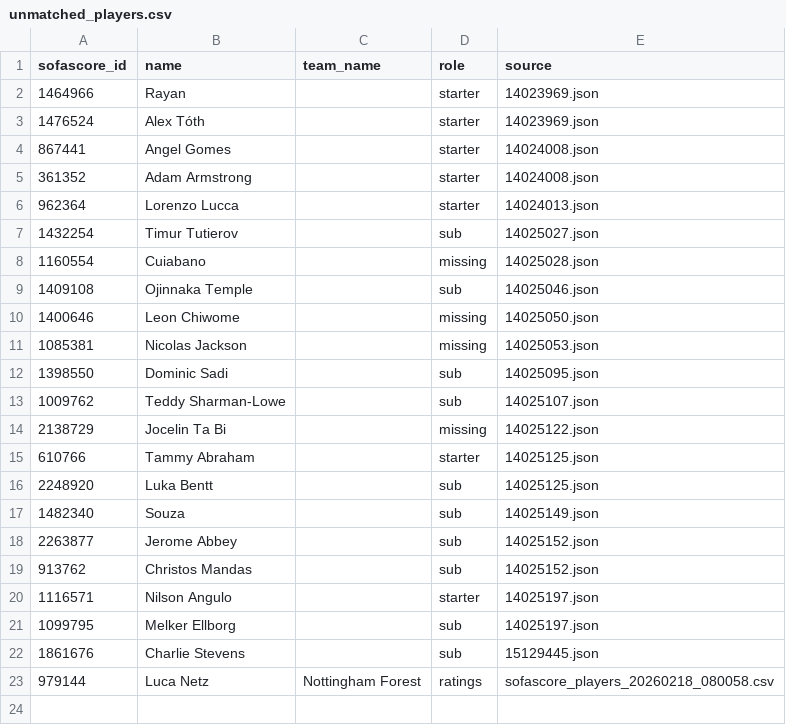
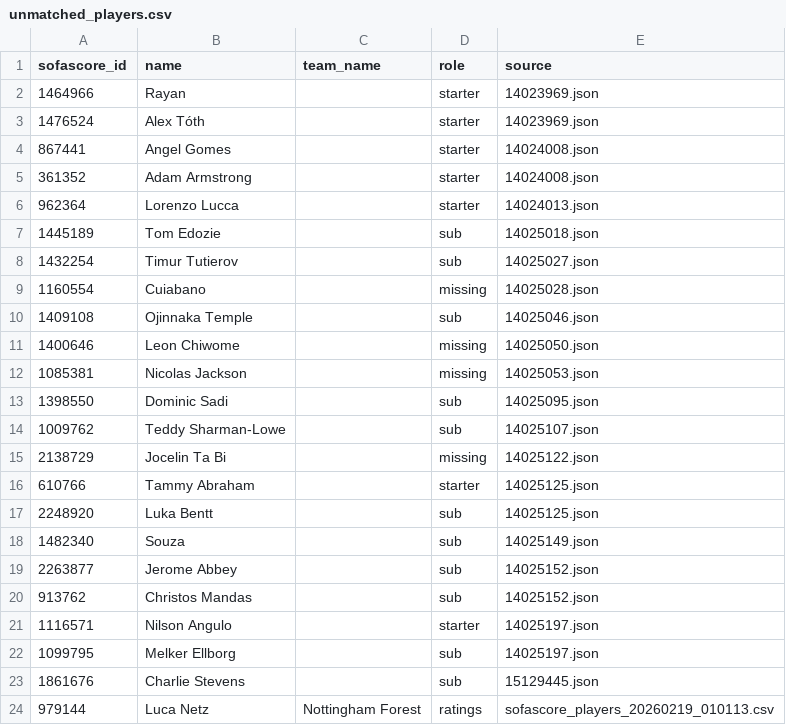
Before and after one commit to ds-oliver/FantraxAPI, a CSV file: data/sofascore/reports/unmatched_players.csv, drawn as a sheet.

```diff
--- a/data/sofascore/reports/unmatched_players.csv
+++ b/data/sofascore/reports/unmatched_players.csv
@@ -6,2 +6,3 @@ sofascore_id,name,team_name,role,source
 962364,Lorenzo Lucca,,starter,14024013.json
+1445189,Tom Edozie,,sub,14025018.json
 1432254,Timur Tutierov,,sub,14025027.json
@@ -22,2 +23,2 @@ sofascore_id,name,team_name,role,source
 1861676,Charlie Stevens,,sub,15129445.json
-979144,Luca Netz,Nottingham Forest,ratings,sofascore_players_20260218_080058.csv
+979144,Luca Netz,Nottingham Forest,ratings,sofascore_players_20260219_010113.csv
```
Also changed, not shown: data/sofascore/lineups_index.csv, data/sofascore/schedules/17_76986_upcoming.csv, 16 other files.
